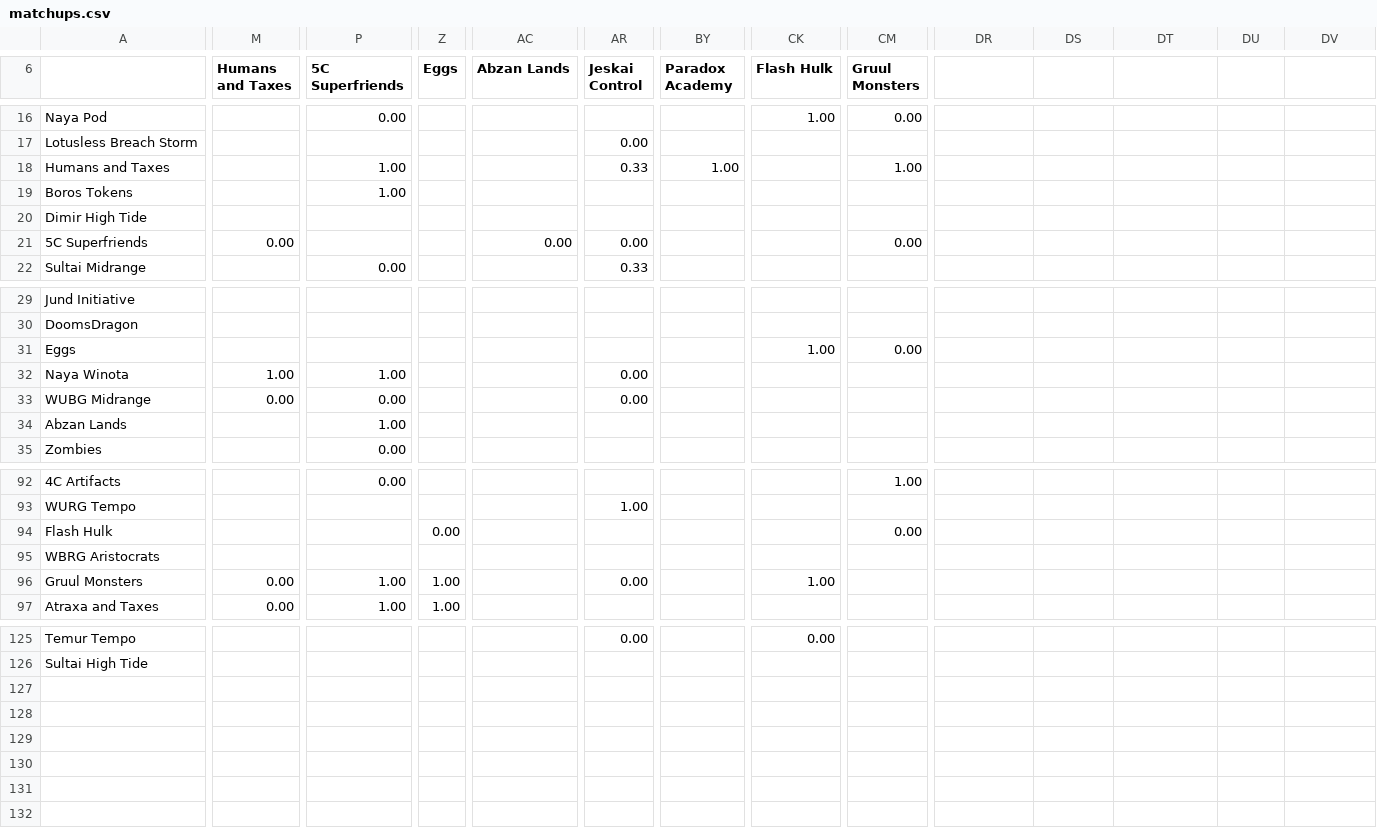
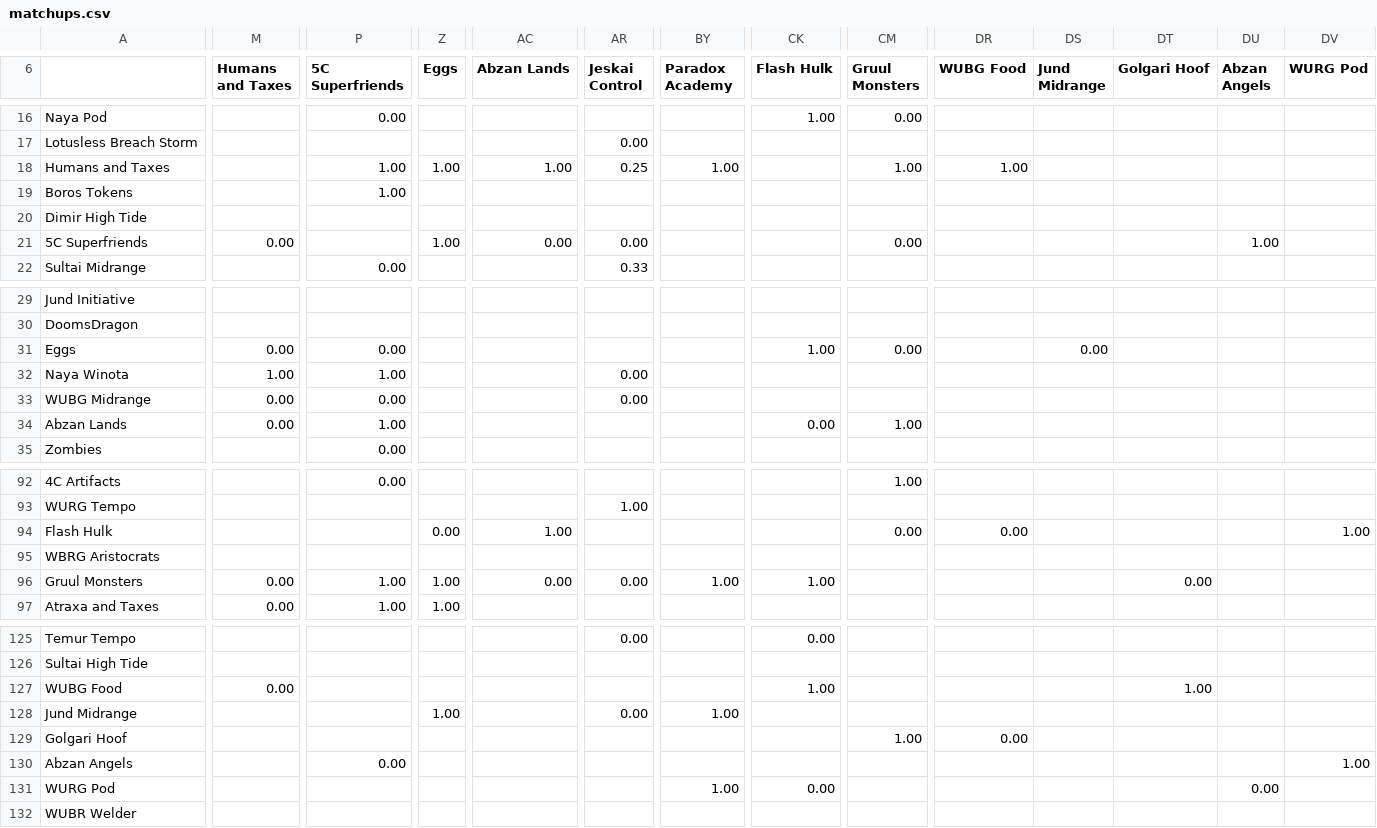
Before and after one commit to kvnchen/canlander, a CSV file: matchups.csv, drawn as a sheet; only a part is shown, gaps mark what is left out; rows hold the shown columns only; the diff covers the shown part only; the diff names each change by its address in the sheet, - before the commit and + after, or states it on an @@ line.

```diff
--- a/matchups.csv
+++ b/matchups.csv
-DR6: (empty)
+DR6: WUBG Food
-DS6: (empty)
+DS6: Jund Midrange
-DT6: (empty)
+DT6: Golgari Hoof
-DU6: (empty)
+DU6: Abzan Angels
-DV6: (empty)
+DV6: WURG Pod
-Z18 (Eggs): (empty)
+Z18 (Eggs): 1.00
-AC18 (Abzan Lands): (empty)
+AC18 (Abzan Lands): 1.00
-AR18 (Jeskai Control): 0.33
+AR18 (Jeskai Control): 0.25
-DR18 (WUBG Food): (empty)
+DR18 (WUBG Food): 1.00
-Z21 (Eggs): (empty)
+Z21 (Eggs): 1.00
-DU21 (Abzan Angels): (empty)
+DU21 (Abzan Angels): 1.00
-M31 (Humans and Taxes): (empty)
+M31 (Humans and Taxes): 0.00
-P31 (5C Superfriends): (empty)
+P31 (5C Superfriends): 0.00
-DS31 (Jund Midrange): (empty)
+DS31 (Jund Midrange): 0.00
-M34 (Humans and Taxes): (empty)
+M34 (Humans and Taxes): 0.00
-CK34 (Flash Hulk): (empty)
+CK34 (Flash Hulk): 0.00
-CM34 (Gruul Monsters): (empty)
+CM34 (Gruul Monsters): 1.00
-AC94 (Abzan Lands): (empty)
+AC94 (Abzan Lands): 1.00
-DR94 (WUBG Food): (empty)
+DR94 (WUBG Food): 0.00
-DV94 (WURG Pod): (empty)
+DV94 (WURG Pod): 1.00
-AC96 (Abzan Lands): (empty)
+AC96 (Abzan Lands): 0.00
-BY96 (Paradox Academy): (empty)
+BY96 (Paradox Academy): 1.00
-DT96 (Golgari Hoof): (empty)
+DT96 (Golgari Hoof): 0.00
+row 127: WUBG Food | 0.00 |  |  |  |  |  | 1.00 |  |  |  | 1.00
+row 128: Jund Midrange |  |  | 1.00 |  | 0.00 | 1.00
+row 129: Golgari Hoof |  |  |  |  |  |  |  | 1.00 | 0.00
+row 130: Abzan Angels |  | 0.00 |  |  |  |  |  |  |  |  |  |  | 1.00
+row 131: WURG Pod |  |  |  |  |  | 1.00 | 0.00 |  |  |  |  | 0.00
+row 132: WUBR Welder
```
Also changed, not shown: 8 edited cells elsewhere in this file, archetypes.csv, colors.csv, 7 other files.
